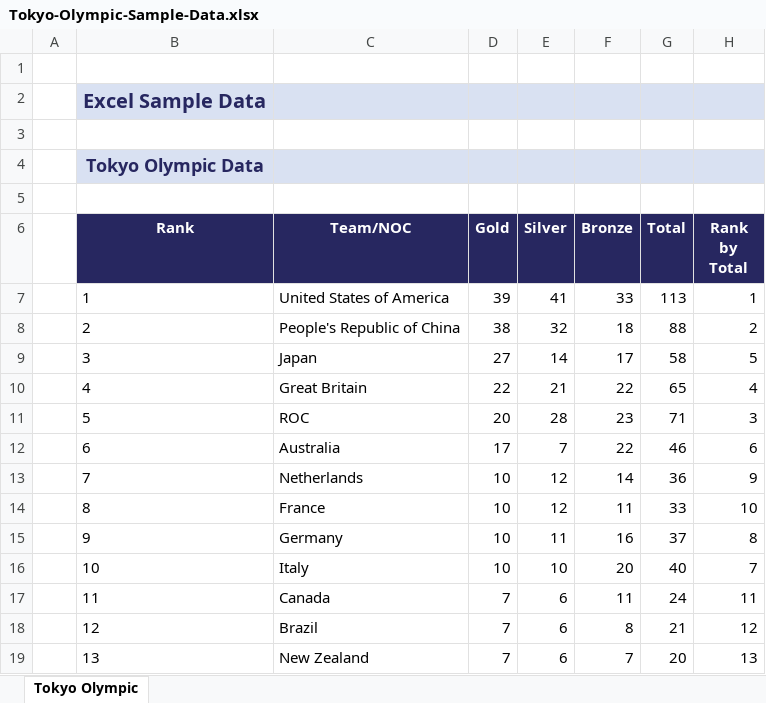
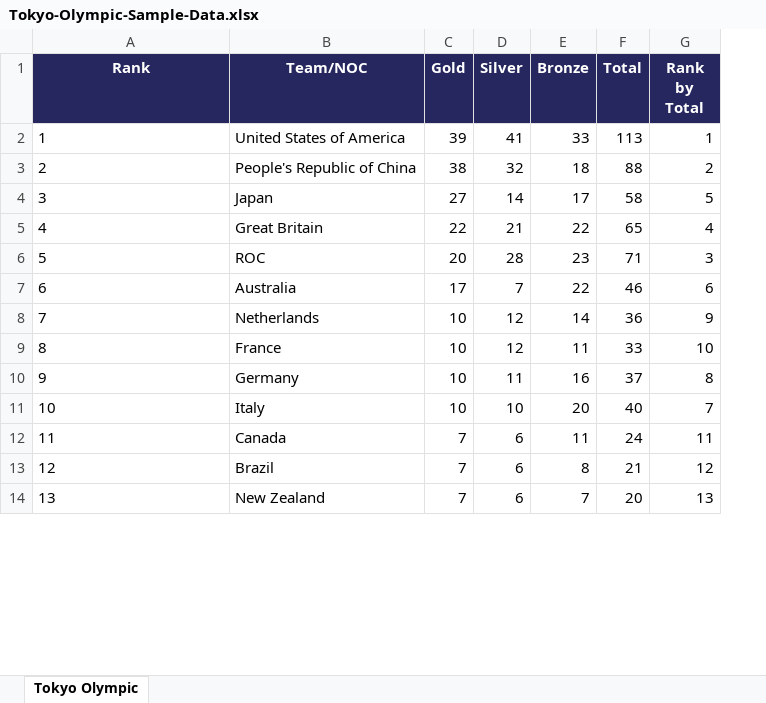
Before and after one commit to shafaq-aslam/data-gathering, an Excel workbook: Tokyo-Olympic-Sample-Data.xlsx, sheet Tokyo Olympic, drawn as a sheet; only a part is shown; values as stored, in another font and other column widths than the file's, no borders; removed rows and columns are numbered as before the commit, all else as after; the diff names each change by its address in the sheet, - before the commit and + after, or states it on an @@ line.

```diff
--- a/Tokyo-Olympic-Sample-Data.xlsx (sheet Tokyo Olympic)
+++ b/Tokyo-Olympic-Sample-Data.xlsx (sheet Tokyo Olympic)
-column A, empty
-row 1: (empty)
-row 2:  | Excel Sample Data
-row 3: (empty)
-row 4:  | Tokyo Olympic Data
-row 5: (empty)
```
Also changed, not shown: 2 other files.
